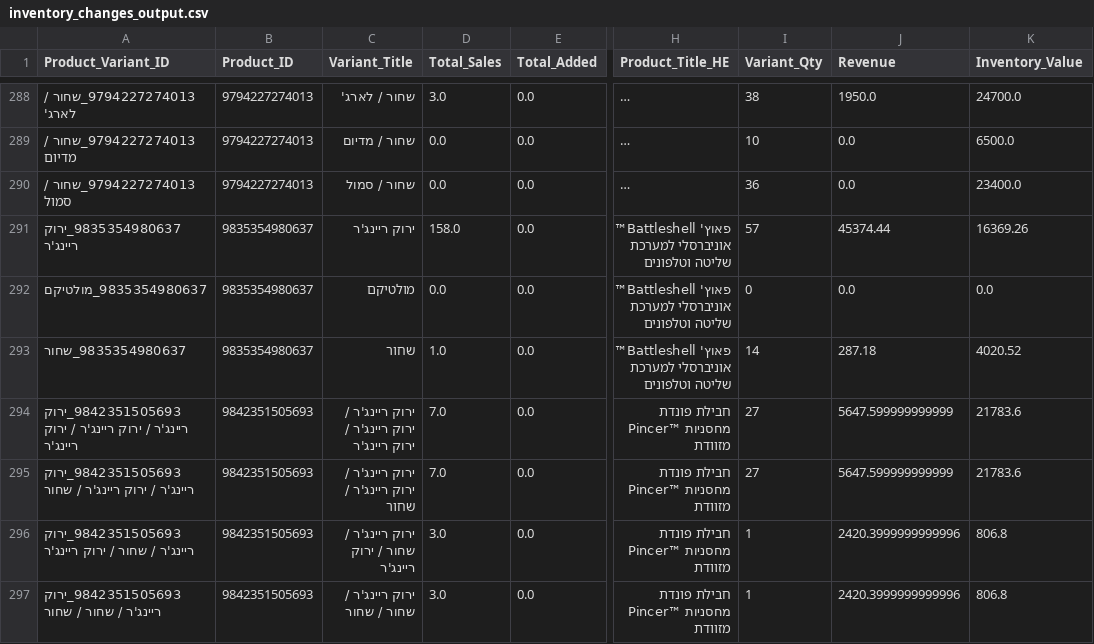
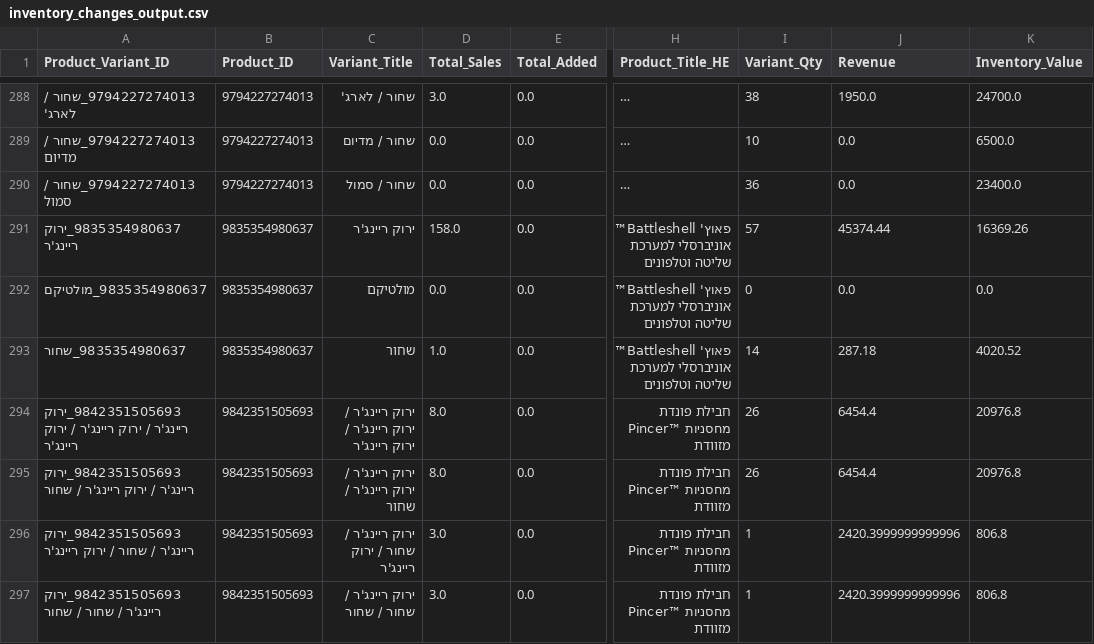
Before and after one commit to bardavidlubovsky/agilite-sales-dashboard, a CSV file: data/inventory_changes_output.csv, drawn as a sheet; only a part is shown, gaps mark what is left out; long unchanged cells end in …; the diff covers the shown part only; the diff names each change by its address in the sheet, - before the commit and + after, or states it on an @@ line.

```diff
--- a/data/inventory_changes_output.csv
+++ b/data/inventory_changes_output.csv
-D294:D295 (Total_Sales): 7.0
+D294:D295 (Total_Sales): 8.0
-I294:I295 (Variant_Qty): 27
+I294:I295 (Variant_Qty): 26
-J294:J295 (Revenue): 5647.599999999999
+J294:J295 (Revenue): 6454.4
-K294:K295 (Inventory_Value): 21783.6
+K294:K295 (Inventory_Value): 20976.8
```
Also changed, not shown: 56 edited cells elsewhere in this file.
